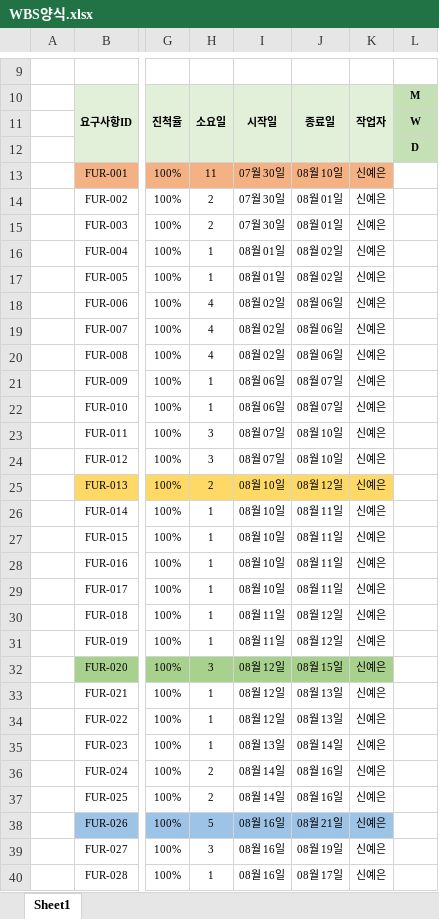
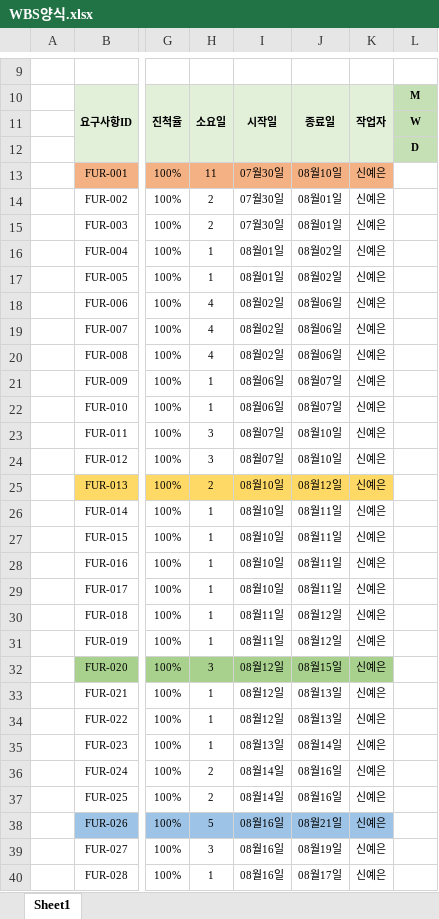
Before and after one commit to shinyeeun789/education-web, an Excel workbook: documents/WBS양식.xlsx, sheet Sheet1, drawn as a sheet; only a part is shown, gaps mark what is left out; values as stored, in another font and other column widths than the file's, no borders; the diff covers the shown part only; the diff names each change by its address in the sheet, - before the commit and + after, or states it on an @@ line.

```diff
--- a/documents/WBS양식.xlsx (sheet Sheet1)
+++ b/documents/WBS양식.xlsx (sheet Sheet1)
-I13:I15: 07월 30일
+I13:I15: 07월30일
-J13: 08월 10일
+J13: 08월10일
-J14:J15: 08월 01일
+J14:J15: 08월01일
-I16:I17: 08월 01일
+I16:I17: 08월01일
-J16:J17: 08월 02일
+J16:J17: 08월02일
-I18:I20: 08월 02일
+I18:I20: 08월02일
-J18:J20: 08월 06일
+J18:J20: 08월06일
-I21:I22: 08월 06일
+I21:I22: 08월06일
-J21:J22: 08월 07일
+J21:J22: 08월07일
-I23:I24: 08월 07일
+I23:I24: 08월07일
-J23:J24: 08월 10일
+J23:J24: 08월10일
-I25:I29: 08월 10일
+I25:I29: 08월10일
-J25: 08월 12일
+J25: 08월12일
-J26:J29: 08월 11일
+J26:J29: 08월11일
-I30:I31: 08월 11일
+I30:I31: 08월11일
-J30:J31: 08월 12일
+J30:J31: 08월12일
-I32:I34: 08월 12일
+I32:I34: 08월12일
-J32: 08월 15일
+J32: 08월15일
-J33:J34: 08월 13일
+J33:J34: 08월13일
-I35: 08월 13일
+I35: 08월13일
-J35: 08월 14일
+J35: 08월14일
-I36:I37: 08월 14일
+I36:I37: 08월14일
-J36:J37: 08월 16일
+J36:J37: 08월16일
-I38:I40: 08월 16일
+I38:I40: 08월16일
-J38: 08월 21일
+J38: 08월21일
-J39: 08월 19일
+J39: 08월19일
-J40: 08월 17일
+J40: 08월17일
```
Also changed, not shown: 3 added rows and 33 edited cells elsewhere in this sheet, 6 other files.
